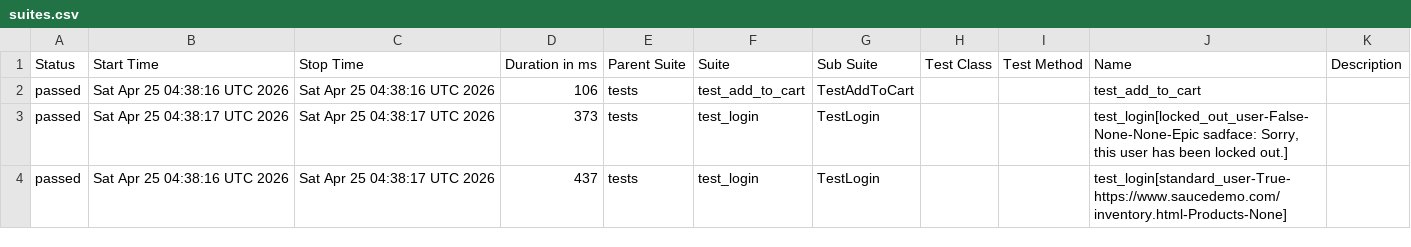
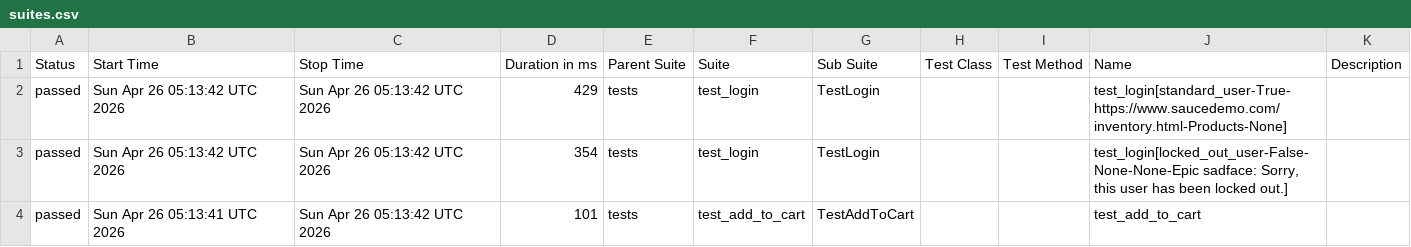
Before and after one commit to mykhailohavryliv/swaglabs-automation, a CSV file: data/suites.csv, drawn as a sheet.

```diff
--- a/data/suites.csv
+++ b/data/suites.csv
@@ -1,4 +1,4 @@
 "Status","Start Time","Stop Time","Duration in ms","Parent Suite","Suite","Sub Suite","Test Class","Test Method","Name","Description"
-"passed","Sat Apr 25 04:38:16 UTC 2026","Sat Apr 25 04:38:16 UTC 2026","106","tests","test_add_to_cart","TestAddToCart","","","test_add_to_cart",""
-"passed","Sat Apr 25 04:38:17 UTC 2026","Sat Apr 25 04:38:17 UTC 2026","373","tests","test_login","TestLogin","","","test_login[locked_out_user-False-None-None-Epic sadface: Sorry, this user has been locked out.]",""
-"passed","Sat Apr 25 04:38:16 UTC 2026","Sat Apr 25 04:38:17 UTC 2026","437","tests","test_login","TestLogin","","","test_login[standard_user-True-https://www.saucedemo.com/inventory.html-Products-None]",""
+"passed","Sun Apr 26 05:13:42 UTC 2026","Sun Apr 26 05:13:42 UTC 2026","429","tests","test_login","TestLogin","","","test_login[standard_user-True-https://www.saucedemo.com/inventory.html-Products-None]",""
+"passed","Sun Apr 26 05:13:42 UTC 2026","Sun Apr 26 05:13:42 UTC 2026","354","tests","test_login","TestLogin","","","test_login[locked_out_user-False-None-None-Epic sadface: Sorry, this user has been locked out.]",""
+"passed","Sun Apr 26 05:13:41 UTC 2026","Sun Apr 26 05:13:42 UTC 2026","101","tests","test_add_to_cart","TestAddToCart","","","test_add_to_cart",""
```
Also changed, not shown: 24 other files.
